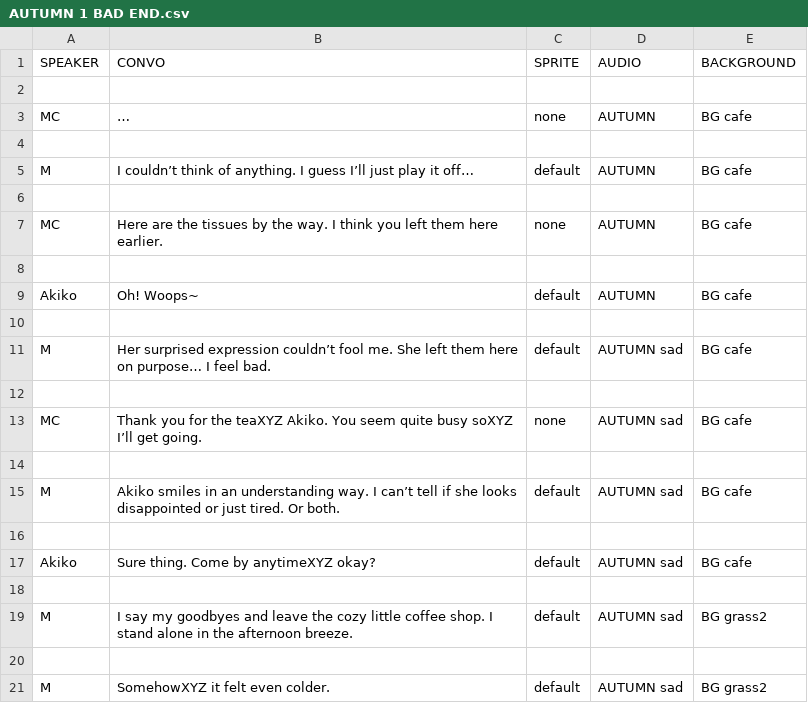
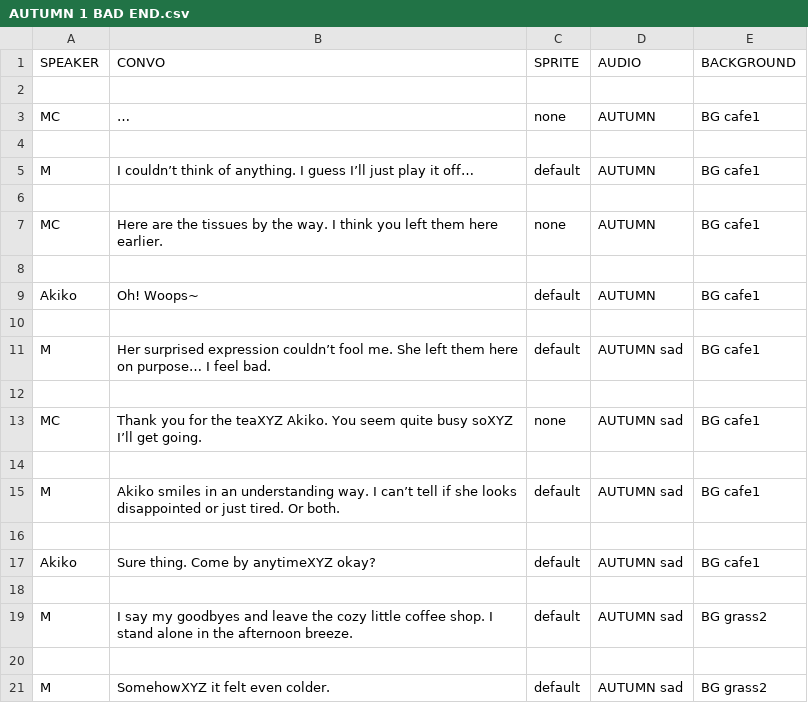
Before and after one commit to eggshelly/ics161FinalProj-Cardinal-Sin, a CSV file: ics161FinalProj/Assets/Resources/AUTUMN 1 BAD END.csv, drawn as a sheet.

```diff
--- a/ics161FinalProj/Assets/Resources/AUTUMN 1 BAD END.csv
+++ b/ics161FinalProj/Assets/Resources/AUTUMN 1 BAD END.csv
@@ -2,17 +2,17 @@ SPEAKER,CONVO,SPRITE,AUDIO,BACKGROUND
 ,,,,
-MC,…,none,AUTUMN,BG cafe
+MC,…,none,AUTUMN,BG cafe1
 ,,,,
-M,I couldn’t think of anything. I guess I’ll just play it off…,default,AUTUMN,BG cafe
+M,I couldn’t think of anything. I guess I’ll just play it off…,default,AUTUMN,BG cafe1
 ,,,,
-MC,Here are the tissues by the way. I think you left them here earlier.,none,AUTUMN,BG cafe
+MC,Here are the tissues by the way. I think you left them here earlier.,none,AUTUMN,BG cafe1
 ,,,,
-Akiko,Oh! Woops~,default,AUTUMN,BG cafe
+Akiko,Oh! Woops~,default,AUTUMN,BG cafe1
 ,,,,
-M,Her surprised expression couldn’t fool me. She left them here on purpose… I feel bad.,default,AUTUMN sad,BG cafe
+M,Her surprised expression couldn’t fool me. She left them here on purpose… I feel bad.,default,AUTUMN sad,BG cafe1
 ,,,,
-MC,Thank you for the teaXYZ Akiko. You seem quite busy soXYZ I’ll get going.,none,AUTUMN sad,BG cafe
+MC,Thank you for the teaXYZ Akiko. You seem quite busy soXYZ I’ll get going.,none,AUTUMN sad,BG cafe1
 ,,,,
-M,Akiko smiles in an understanding way. I can’t tell if she looks disappointed or just tired. Or both.,default,AUTUMN sad,BG cafe
+M,Akiko smiles in an understanding way. I can’t tell if she looks disappointed or just tired. Or both.,default,AUTUMN sad,BG cafe1
 ,,,,
-Akiko,Sure thing. Come by anytimeXYZ okay?,default,AUTUMN sad,BG cafe
+Akiko,Sure thing. Come by anytimeXYZ okay?,default,AUTUMN sad,BG cafe1
 ,,,,
```
Also changed, not shown: ics161FinalProj/Assets/Resources/AUTUMN 1.csv, 5 other files.
